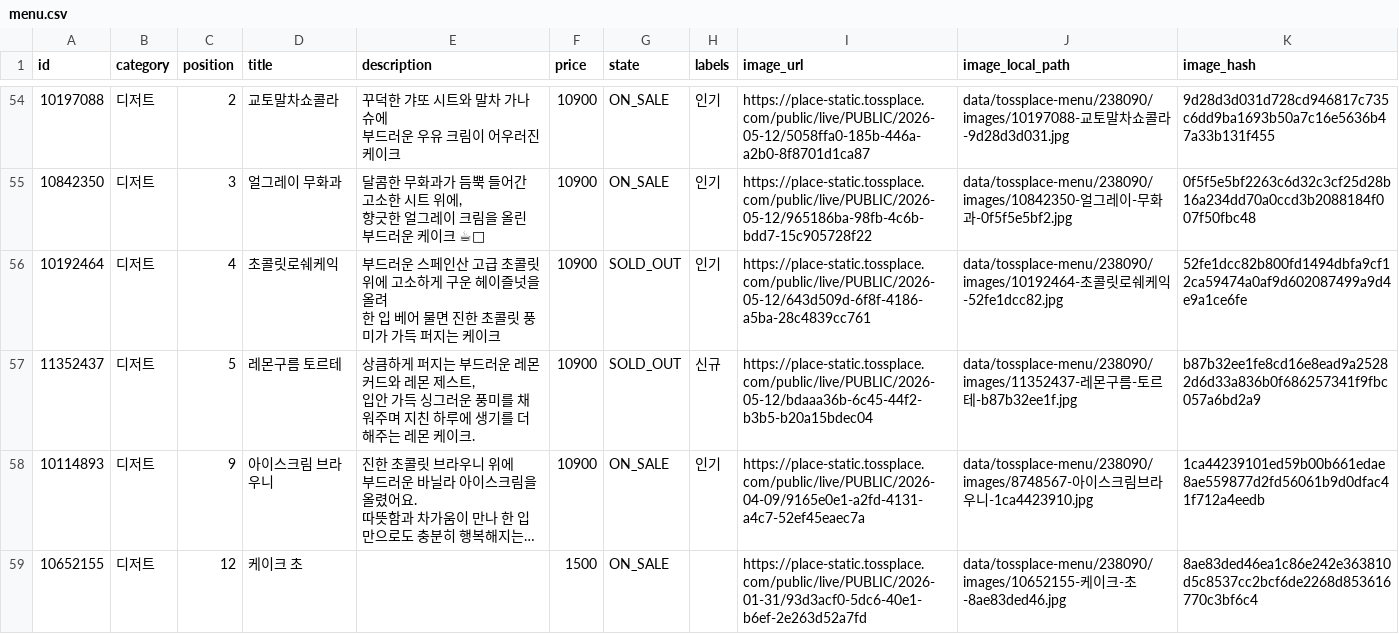
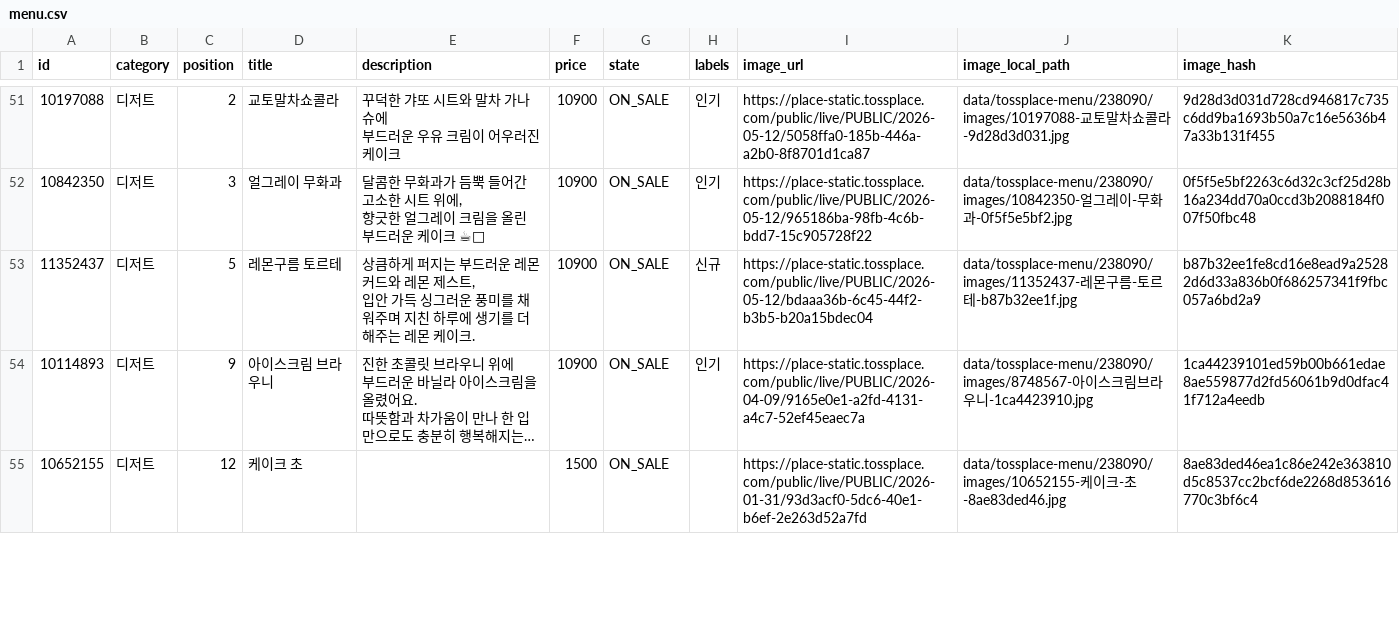
Before and after one commit to kimcanal/clumiuniverse, a CSV file: data/tossplace-menu/238090/menu.csv, drawn as a sheet; only a part is shown, gaps mark what is left out; long unchanged cells end in …; removed rows and columns are numbered as before the commit, all else as after; ↵ is a line break in a cell; the diff covers the shown part only; the diff names each change by its address in the sheet, - before the commit and + after, or states it on an @@ line.

```diff
--- a/data/tossplace-menu/238090/menu.csv
+++ b/data/tossplace-menu/238090/menu.csv
-row 56: 10192464 | 디저트 | 4 | 초콜릿로쉐케익 | 부드러운 스페인산 고급 초콜릿 위에 고소하게 구운 헤이즐넛을 올려 ↵ 한 입 베어 물면 진한 초콜릿 풍미가 가득 퍼지는 케이크 | 10900 | SOLD_OUT | 인기 | https://place-static.tossplace.com/public/live/PUBLIC/2026-05-12/643d509d-6f8f-4186-a5ba-28c4839cc761 | data/tossplace-menu/238090/images/10192464-초콜릿로쉐케익-52fe1dcc82.jpg | 52fe1dcc82b800fd1494dbfa9cf12ca59474a0af9d602087499a9d4e9a1ce6fe
-G53 (state): SOLD_OUT
+G53 (state): ON_SALE
```
Also changed, not shown: 2 added rows, 3 removed rows and 10 edited cells elsewhere in this file, 24 other files.
